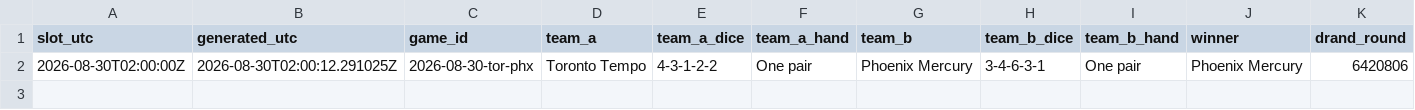
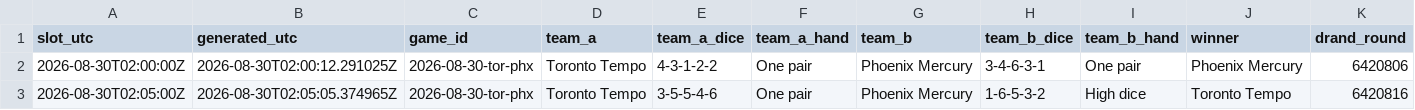
Before and after one commit to shabahren/wnba-dice-poker, a CSV file: data/2026-08-30-tor-phx.csv, drawn as a sheet; only a part is shown; rows hold the shown columns only; the diff names each change by its address in the sheet, - before the commit and + after, or states it on an @@ line.

Commit message:
Add real-time Dice Poker result 2026-08-30 02:05 UTC

```diff
--- a/data/2026-08-30-tor-phx.csv
+++ b/data/2026-08-30-tor-phx.csv
+row 3: 2026-08-30T02:05:00Z | 2026-08-30T02:05:05.374965Z | 2026-08-30-tor-phx | Toronto Tempo | 3-5-5-4-6 | One pair | Phoenix Mercury | 1-6-5-3-2 | High dice | Toronto Tempo | 6420816
```
